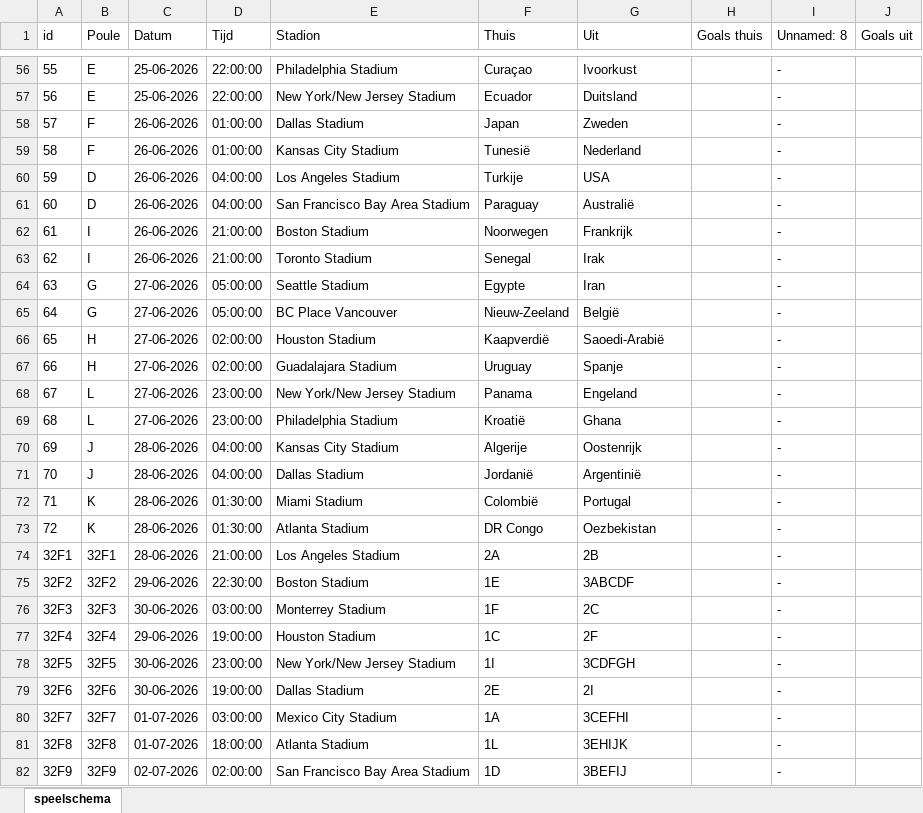
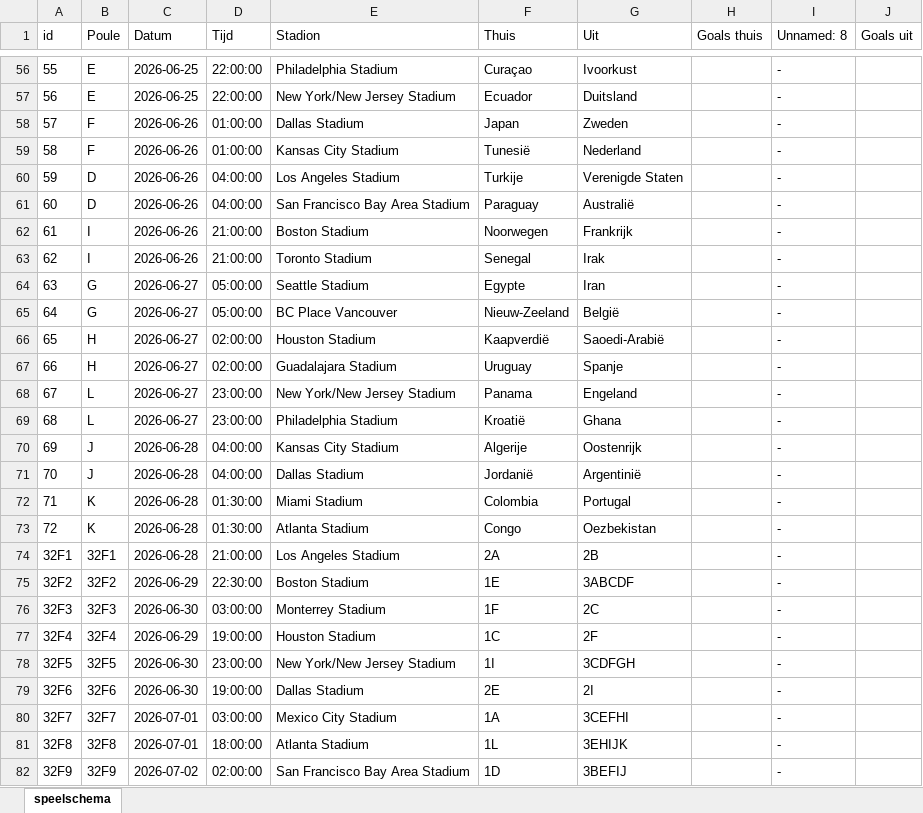
Before and after one commit to r-w-dev/ek_spel, an Excel workbook: programma/2026/wk-2026-speelschema.xlsx, sheet speelschema, drawn as a sheet; only a part is shown, gaps mark what is left out; values as stored, in another font and other column widths than the file's, no borders; the diff covers the shown part only; the diff names each change by its address in the sheet, - before the commit and + after, or states it on an @@ line.

```diff
--- a/programma/2026/wk-2026-speelschema.xlsx (sheet speelschema)
+++ b/programma/2026/wk-2026-speelschema.xlsx (sheet speelschema)
-C56:C57 (Datum): 25-06-2026
+C56:C57 (Datum): 2026-06-25
-C58:C63 (Datum): 26-06-2026
+C58:C63 (Datum): 2026-06-26
-G60 (Uit): USA
+G60 (Uit): Verenigde Staten
-C64:C69 (Datum): 27-06-2026
+C64:C69 (Datum): 2026-06-27
-C70:C74 (Datum): 28-06-2026
+C70:C74 (Datum): 2026-06-28
-F72 (Thuis): Colombië
+F72 (Thuis): Colombia
-F73 (Thuis): DR Congo
+F73 (Thuis): Congo
-C75 (Datum): 29-06-2026
+C75 (Datum): 2026-06-29
-C76 (Datum): 30-06-2026
+C76 (Datum): 2026-06-30
-C77 (Datum): 29-06-2026
+C77 (Datum): 2026-06-29
-C78:C79 (Datum): 30-06-2026
+C78:C79 (Datum): 2026-06-30
-C80:C81 (Datum): 01-07-2026
+C80:C81 (Datum): 2026-07-01
-C82 (Datum): 02-07-2026
+C82 (Datum): 2026-07-02
```
Also changed, not shown: 115 edited cells elsewhere in this sheet.
